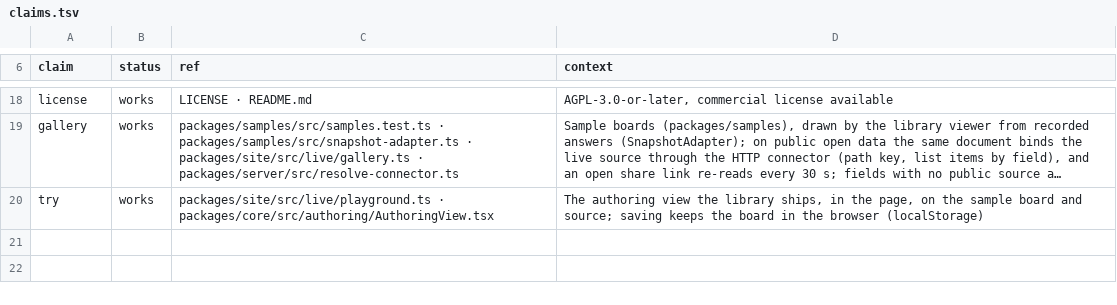
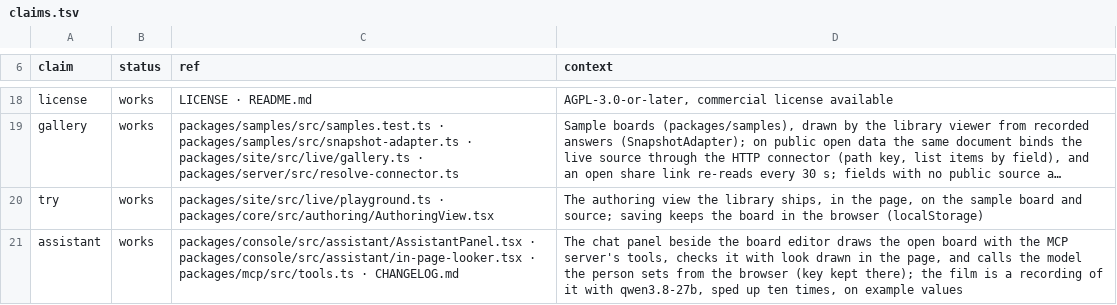
Before and after one commit to iyulab/U-Board, a TSV file: packages/site/claims.tsv, drawn as a sheet; only a part is shown, gaps mark what is left out; long unchanged cells end in …; the diff names each change by its address in the sheet, - before the commit and + after, or states it on an @@ line.

Commit message:
Site: the chat panel at work on the home page — a sped-up film of it drawing a board from two requests

```diff
--- a/packages/site/claims.tsv
+++ b/packages/site/claims.tsv
+row 21: assistant | works | packages/console/src/assistant/AssistantPanel.tsx · packages/console/src/assistant/in-page-looker.tsx · packages/mcp/src/tools.ts · CHANGELOG.md | The chat panel beside the board editor draws the open board with the MCP server's tools, checks it with look drawn in the page, and calls the model the person sets from the browser (key kept there); the film is a recording of it with qwen3.8-27b, sped up ten times, on example values
```
Also changed, not shown: 7 other files.
